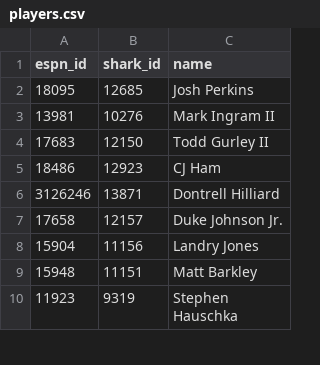
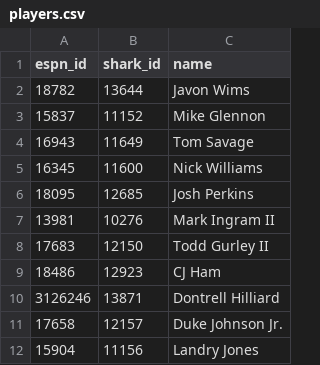
Before and after one commit to ykeuter/ffl, a CSV file: data/players.csv, drawn as a sheet; only a part is shown; the shorter side is filled out with more unchanged rows.

```diff
--- a/data/players.csv
+++ b/data/players.csv
@@ -1,2 +1,6 @@
 "espn_id","shark_id","name"
+18782,13644,"Javon Wims"
+15837,11152,"Mike Glennon"
+16943,11649,"Tom Savage"
+16345,11600,"Nick Williams"
 18095,12685,"Josh Perkins"
```
Also changed, not shown: 5 other files.
